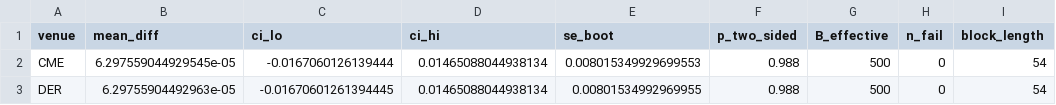
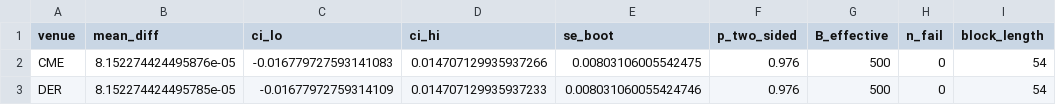
Before and after one commit to Lldelduca/bitcoin-risk-premia, a CSV file: results/phase2/tables/ep_diff_ci.csv, drawn as a sheet.

```diff
--- a/results/phase2/tables/ep_diff_ci.csv
+++ b/results/phase2/tables/ep_diff_ci.csv
@@ -1,3 +1,3 @@
 venue,mean_diff,ci_lo,ci_hi,se_boot,p_two_sided,B_effective,n_fail,block_length
-CME,6.297559044929545e-05,-0.0167060126139444,0.01465088044938134,0.008015349929699553,0.988,500,0,54
-DER,6.29755904492963e-05,-0.01670601261394445,0.01465088044938134,0.00801534992969955,0.988,500,0,54
+CME,8.152274424495876e-05,-0.016779727593141083,0.014707129935937266,0.00803106005542475,0.976,500,0,54
+DER,8.152274424495785e-05,-0.01677972759314109,0.014707129935937233,0.008031060055424746,0.976,500,0,54
```
Also changed, not shown: results/phase2/tables/bvrp_decomposition_summary.csv, results/phase2/tables/ep_bootstrap_ci.csv, 29 other files.
